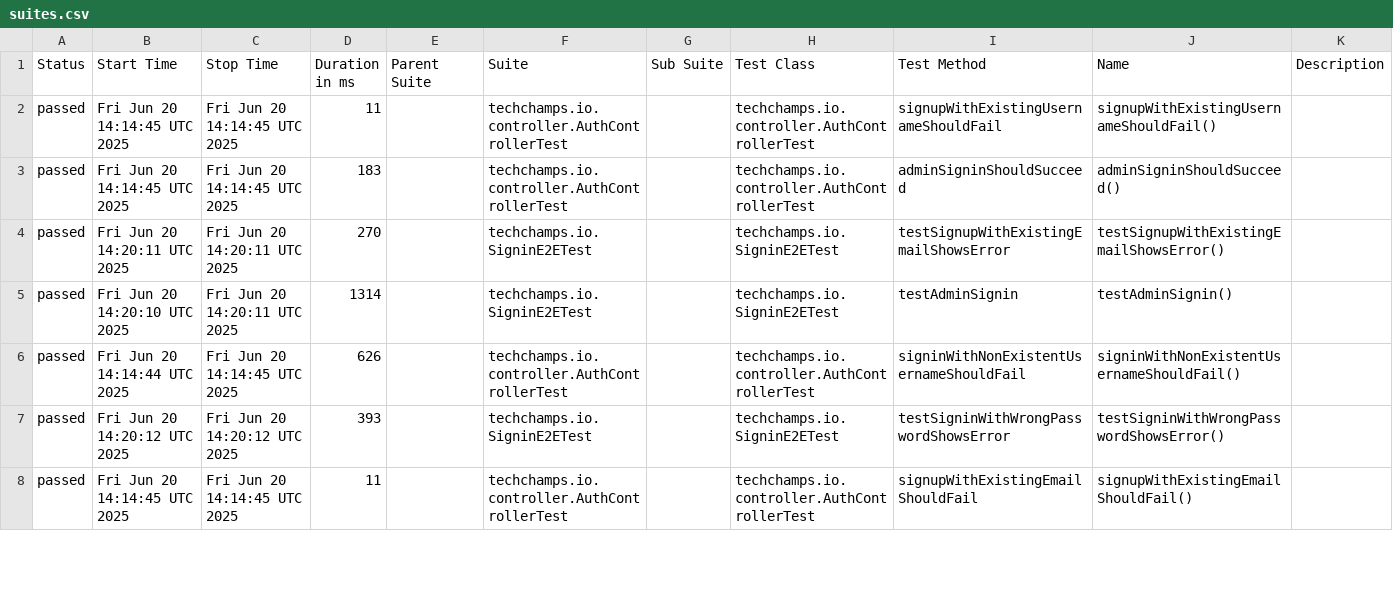
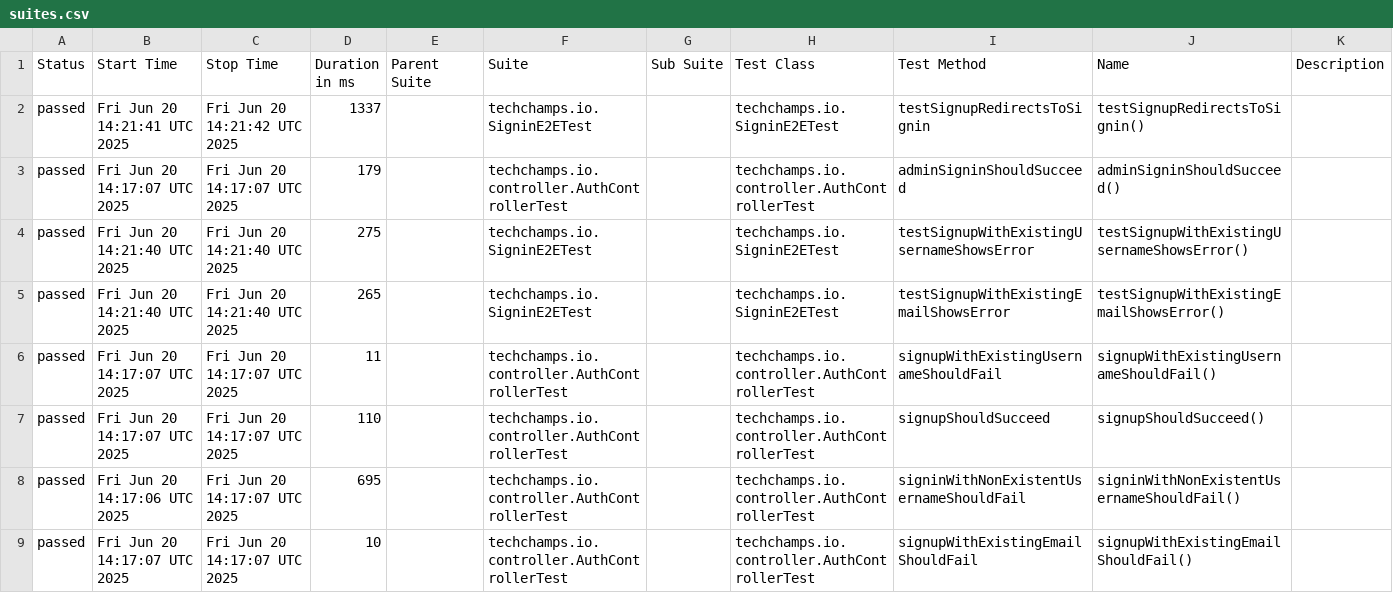
Before and after one commit to arjanassink1978/ai-test, a CSV file: data/suites.csv, drawn as a sheet; only a part is shown; the diff covers the shown part only.

```diff
--- a/data/suites.csv
+++ b/data/suites.csv
@@ -1,8 +1,9 @@
 "Status","Start Time","Stop Time","Duration in ms","Parent Suite","Suite","Sub Suite","Test Class","Test Method","Name","Description"
-"passed","Fri Jun 20 14:14:45 UTC 2025","Fri Jun 20 14:14:45 UTC 2025","11","","techchamps.io.controller.AuthControllerTest","","techchamps.io.controller.AuthControllerTest","signupWithExistingUsernameShouldFail","signupWithExistingUsernameShouldFail()",""
-"passed","Fri Jun 20 14:14:45 UTC 2025","Fri Jun 20 14:14:45 UTC 2025","183","","techchamps.io.controller.AuthControllerTest","","techchamps.io.controller.AuthControllerTest","adminSigninShouldSucceed","adminSigninShouldSucceed()",""
-"passed","Fri Jun 20 14:20:11 UTC 2025","Fri Jun 20 14:20:11 UTC 2025","270","","techchamps.io.SigninE2ETest","","techchamps.io.SigninE2ETest","testSignupWithExistingEmailShowsError","testSignupWithExistingEmailShowsError()",""
-"passed","Fri Jun 20 14:20:10 UTC 2025","Fri Jun 20 14:20:11 UTC 2025","1314","","techchamps.io.SigninE2ETest","","techchamps.io.SigninE2ETest","testAdminSignin","testAdminSignin()",""
-"passed","Fri Jun 20 14:14:44 UTC 2025","Fri Jun 20 14:14:45 UTC 2025","626","","techchamps.io.controller.AuthControllerTest","","techchamps.io.controller.AuthControllerTest","signinWithNonExistentUsernameShouldFail","signinWithNonExistentUsernameShouldFail()",""
-"passed","Fri Jun 20 14:20:12 UTC 2025","Fri Jun 20 14:20:12 UTC 2025","393","","techchamps.io.SigninE2ETest","","techchamps.io.SigninE2ETest","testSigninWithWrongPasswordShowsError","testSigninWithWrongPasswordShowsError()",""
-"passed","Fri Jun 20 14:14:45 UTC 2025","Fri Jun 20 14:14:45 UTC 2025","11","","techchamps.io.controller.AuthControllerTest","","techchamps.io.controller.AuthControllerTest","signupWithExistingEmailShouldFail","signupWithExistingEmailShouldFail()",""
+"passed","Fri Jun 20 14:21:41 UTC 2025","Fri Jun 20 14:21:42 UTC 2025","1337","","techchamps.io.SigninE2ETest","","techchamps.io.SigninE2ETest","testSignupRedirectsToSignin","testSignupRedirectsToSignin()",""
+"passed","Fri Jun 20 14:17:07 UTC 2025","Fri Jun 20 14:17:07 UTC 2025","179","","techchamps.io.controller.AuthControllerTest","","techchamps.io.controller.AuthControllerTest","adminSigninShouldSucceed","adminSigninShouldSucceed()",""
+"passed","Fri Jun 20 14:21:40 UTC 2025","Fri Jun 20 14:21:40 UTC 2025","275","","techchamps.io.SigninE2ETest","","techchamps.io.SigninE2ETest","testSignupWithExistingUsernameShowsError","testSignupWithExistingUsernameShowsError()",""
+"passed","Fri Jun 20 14:21:40 UTC 2025","Fri Jun 20 14:21:40 UTC 2025","265","","techchamps.io.SigninE2ETest","","techchamps.io.SigninE2ETest","testSignupWithExistingEmailShowsError","testSignupWithExistingEmailShowsError()",""
+"passed","Fri Jun 20 14:17:07 UTC 2025","Fri Jun 20 14:17:07 UTC 2025","11","","techchamps.io.controller.AuthControllerTest","","techchamps.io.controller.AuthControllerTest","signupWithExistingUsernameShouldFail","signupWithExistingUsernameShouldFail()",""
+"passed","Fri Jun 20 14:17:07 UTC 2025","Fri Jun 20 14:17:07 UTC 2025","110","","techchamps.io.controller.AuthControllerTest","","techchamps.io.controller.AuthControllerTest","signupShouldSucceed","signupShouldSucceed()",""
+"passed","Fri Jun 20 14:17:06 UTC 2025","Fri Jun 20 14:17:07 UTC 2025","695","","techchamps.io.controller.AuthControllerTest","","techchamps.io.controller.AuthControllerTest","signinWithNonExistentUsernameShouldFail","signinWithNonExistentUsernameShouldFail()",""
+"passed","Fri Jun 20 14:17:07 UTC 2025","Fri Jun 20 14:17:07 UTC 2025","10","","techchamps.io.controller.AuthControllerTest","","techchamps.io.controller.AuthControllerTest","signupWithExistingEmailShouldFail","signupWithExistingEmailShouldFail()",""
```
Also changed, not shown: 1 removed row and 15 edited cells elsewhere in this file, 36 other files.
